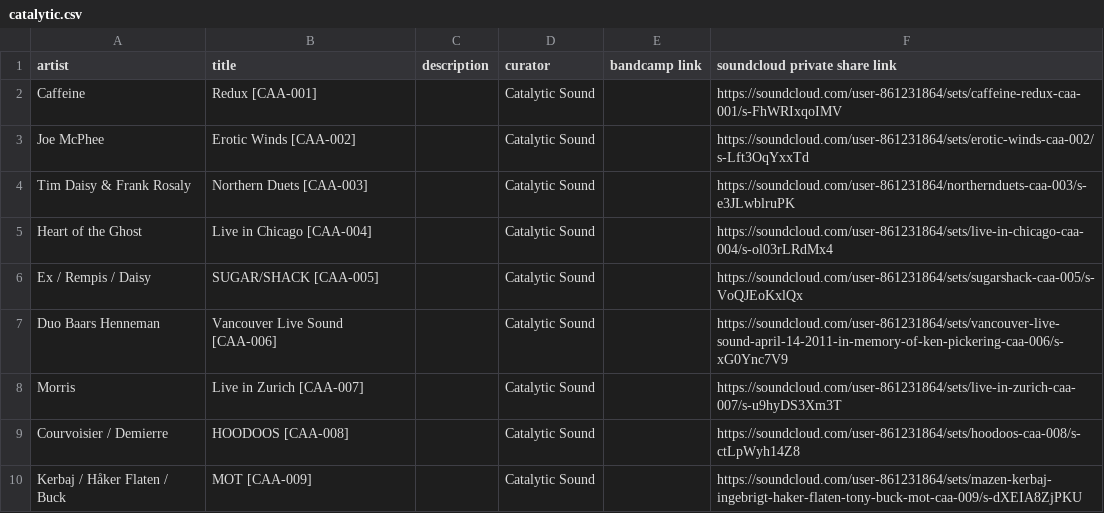
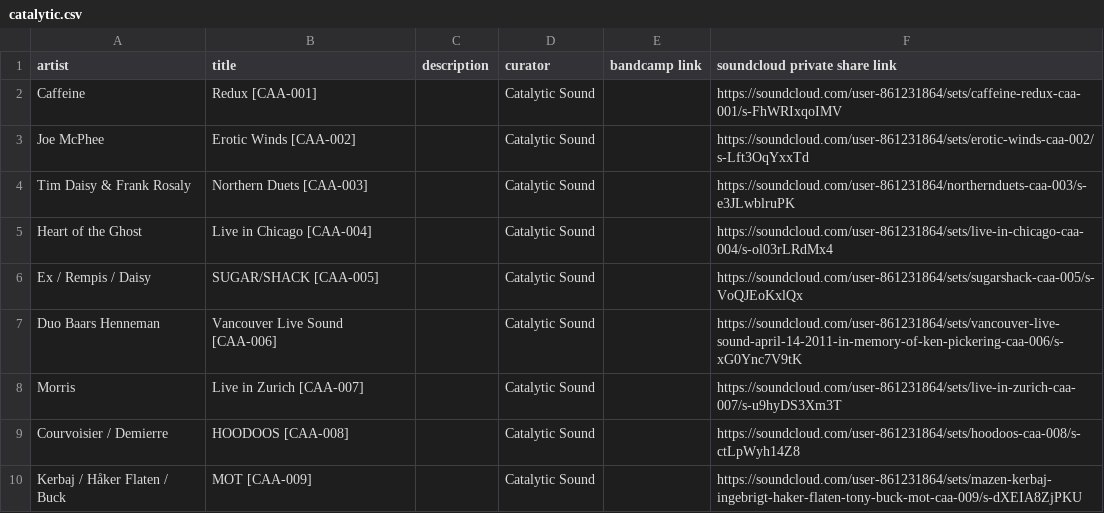
Before and after one commit to san3091/catalytic-soundstream, a CSV file: lib/catalytic.csv, drawn as a sheet; only a part is shown.

```diff
--- a/lib/catalytic.csv
+++ b/lib/catalytic.csv
@@ -6,3 +6,3 @@ Heart of the Ghost,Live in Chicago [CAA-004],,Catalytic Sound,,https://soundclou
 Ex / Rempis / Daisy,SUGAR/SHACK [CAA-005],,Catalytic Sound,,https://soundcloud.com/user-861231864/sets/sugarshack-caa-005/s-VoQJEoKxlQx
-Duo Baars Henneman,Vancouver Live Sound [CAA-006],,Catalytic Sound,,https://soundcloud.com/user-861231864/sets/vancouver-live-sound-april-14-2011-in-memory-of-ken-pickering-caa-006/s-xG0Ync7V9
+Duo Baars Henneman,Vancouver Live Sound [CAA-006],,Catalytic Sound,,https://soundcloud.com/user-861231864/sets/vancouver-live-sound-april-14-2011-in-memory-of-ken-pickering-caa-006/s-xG0Ync7V9tK
 Morris,Live in Zurich [CAA-007],,Catalytic Sound,,https://soundcloud.com/user-861231864/sets/live-in-zurich-caa-007/s-u9hyDS3Xm3T
```
Also changed, not shown: 2 other files.
